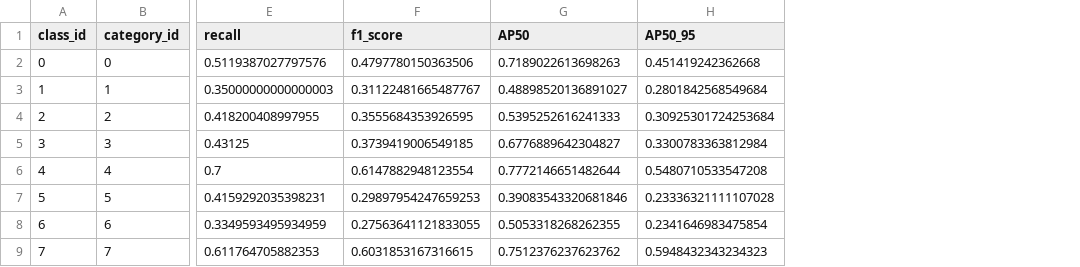
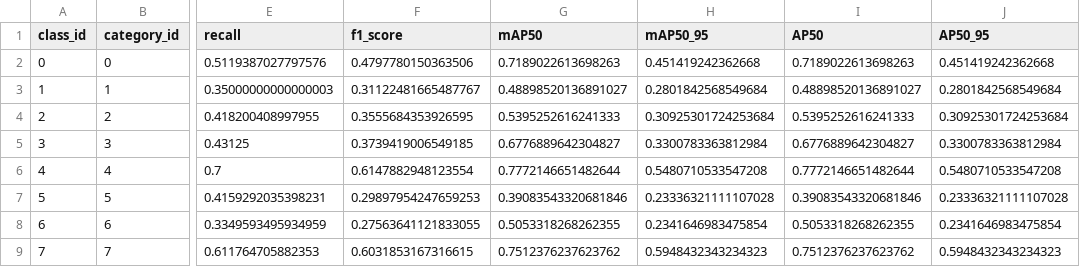
Before and after one commit to thisYui/Object-Detection, a CSV file: experiments/faster_rcnn/evaluation/per_class_metrics.csv, drawn as a sheet; only a part is shown, gaps mark what is left out; the diff names each change by its address in the sheet, - before the commit and + after, or states it on an @@ line.

```diff
--- a/experiments/faster_rcnn/evaluation/per_class_metrics.csv
+++ b/experiments/faster_rcnn/evaluation/per_class_metrics.csv
+column G (mAP50), rows 2-9: 0.7189022613698263 | 0.48898520136891027 | 0.5395252616241333 | 0.6776889642304827 | 0.7772146651482644 | 0.39083543320681846 | 0.5053318268262355 | 0.7512376237623762
+column H (mAP50_95), rows 2-9: 0.451419242362668 | 0.2801842568549684 | 0.30925301724253684 | 0.3300783363812984 | 0.5480710533547208 | 0.23336321111107028 | 0.2341646983475854 | 0.5948432343234323
```
Also changed, not shown: experiments/deformable_detr/evaluation/metrics_summary.csv, experiments/deformable_detr/evaluation/per_class_metrics.csv, 33 other files.
